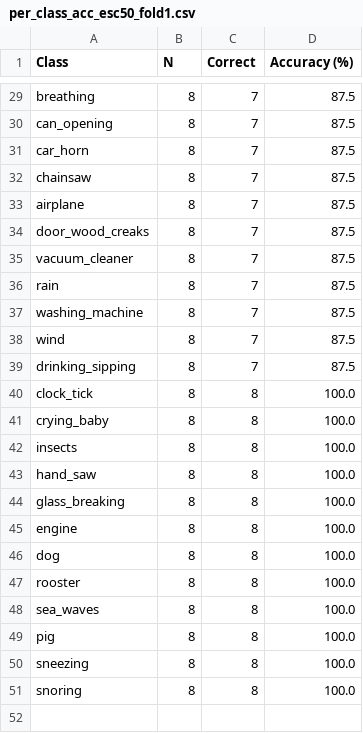
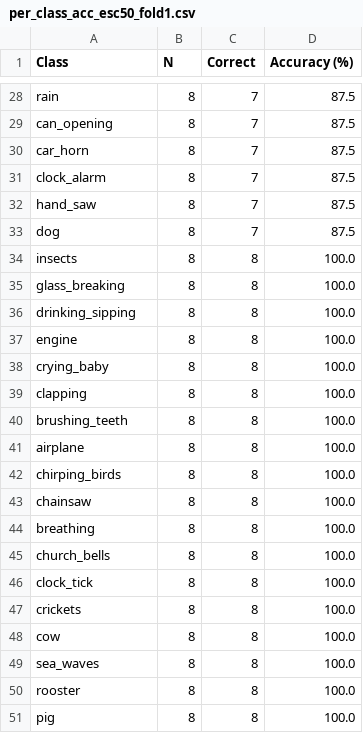
Before and after one commit to shaik-hasan-AS/Environmental-Sound-Classification-using-CNN, a CSV file: eval_outputs/per_class_acc_esc50_fold1.csv, drawn as a sheet; only a part is shown, gaps mark what is left out; removed rows and columns are numbered as before the commit, all else as after; the diff covers the shown part only; the diff names each change by its address in the sheet, - before the commit and + after, or states it on an @@ line.

```diff
--- a/eval_outputs/per_class_acc_esc50_fold1.csv
+++ b/eval_outputs/per_class_acc_esc50_fold1.csv
-A28 (Class): breathing
+A28 (Class): rain
-row 32: chainsaw | 8 | 7 | 87.5
-A31 (Class): airplane
+A31 (Class): clock_alarm
-row 34: door_wood_creaks | 8 | 7 | 87.5
-row 35: vacuum_cleaner | 8 | 7 | 87.5
-row 36: rain | 8 | 7 | 87.5
-A32 (Class): washing_machine
+A32 (Class): hand_saw
-A33 (Class): wind
+A33 (Class): dog
+row 34: insects | 8 | 8 | 100.0
@@ row 44 moved to row 35: glass_breaking @@
-C36 (Correct): 7
+C36 (Correct): 8
-D36 (Accuracy (%)): 87.5
+D36 (Accuracy (%)): 100.0
@@ row 45 moved to row 37: engine @@
+row 38: crying_baby | 8 | 8 | 100.0
+row 39: clapping | 8 | 8 | 100.0
+row 40: brushing_teeth | 8 | 8 | 100.0
+row 41: airplane | 8 | 8 | 100.0
+row 42: chirping_birds | 8 | 8 | 100.0
+row 43: chainsaw | 8 | 8 | 100.0
+row 44: breathing | 8 | 8 | 100.0
+row 45: church_bells | 8 | 8 | 100.0
-A47 (Class): crying_baby
+A47 (Class): crickets
-A48 (Class): insects
+A48 (Class): cow
-A49 (Class): hand_saw
+A49 (Class): sea_waves
-row 46: dog | 8 | 8 | 100.0
-row 48: sea_waves | 8 | 8 | 100.0
-row 50: sneezing | 8 | 8 | 100.0
-row 51: snoring | 8 | 8 | 100.0
```
Also changed, not shown: 5 added rows, 6 removed rows, 1 moved row and 18 edited cells elsewhere in this file, eval_outputs/sota_comparison_esc50.csv, 8 other files.
